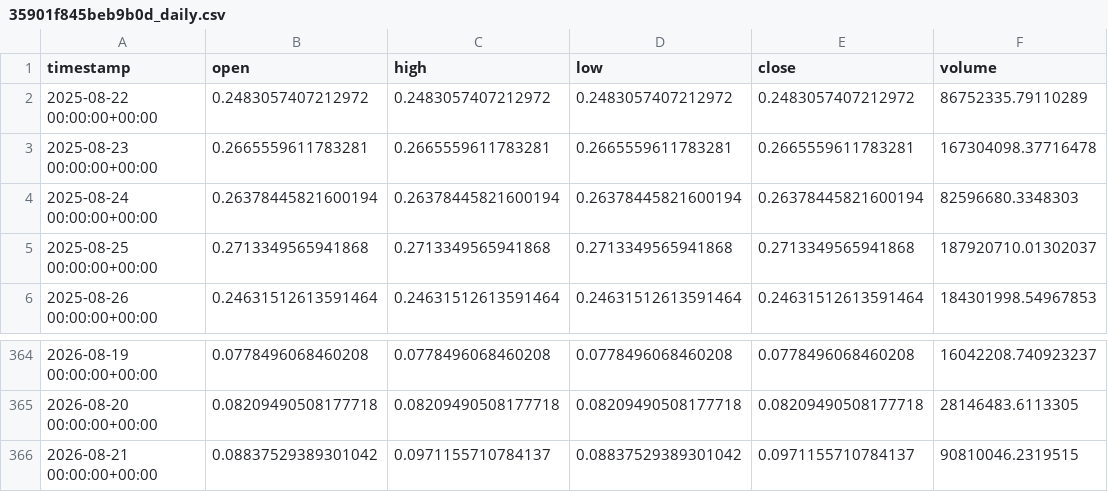
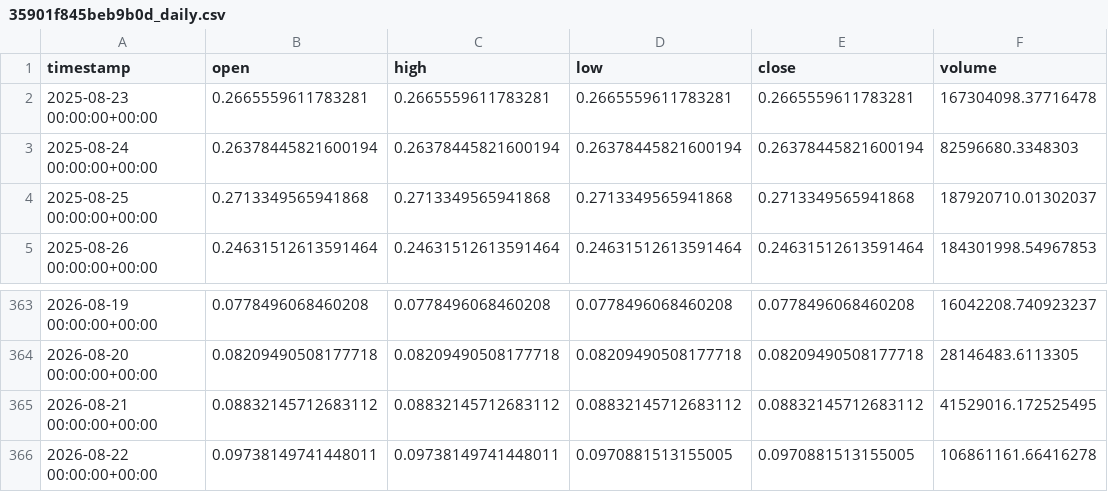
Before and after one commit to ayomideibigbemi00-tech/runguard-ai, a CSV file: data/cache/35901f845beb9b0d_daily.csv, drawn as a sheet; only a part is shown, gaps mark what is left out.

```diff
--- a/data/cache/35901f845beb9b0d_daily.csv
+++ b/data/cache/35901f845beb9b0d_daily.csv
@@ -1,3 +1,2 @@
 timestamp,open,high,low,close,volume
-2025-08-22 00:00:00+00:00,0.2483057407212972,0.2483057407212972,0.2483057407212972,0.2483057407212972,86752335.79110289
 2025-08-23 00:00:00+00:00,0.2665559611783281,0.2665559611783281,0.2665559611783281,0.2665559611783281,167304098.37716478
@@ -365,2 +364,3 @@ timestamp,open,high,low,close,volume
 2026-08-20 00:00:00+00:00,0.08209490508177718,0.08209490508177718,0.08209490508177718,0.08209490508177718,28146483.6113305
-2026-08-21 00:00:00+00:00,0.08837529389301042,0.0971155710784137,0.08837529389301042,0.0971155710784137,90810046.2319515
+2026-08-21 00:00:00+00:00,0.08832145712683112,0.08832145712683112,0.08832145712683112,0.08832145712683112,41529016.172525495
+2026-08-22 00:00:00+00:00,0.09738149741448011,0.09738149741448011,0.0970881513155005,0.0970881513155005,106861161.66416278
```
Also changed, not shown: data/cache/35901f845beb9b0d_hourly.csv, data/cache/563d4b3b954895be_daily.csv, 19 other files.
